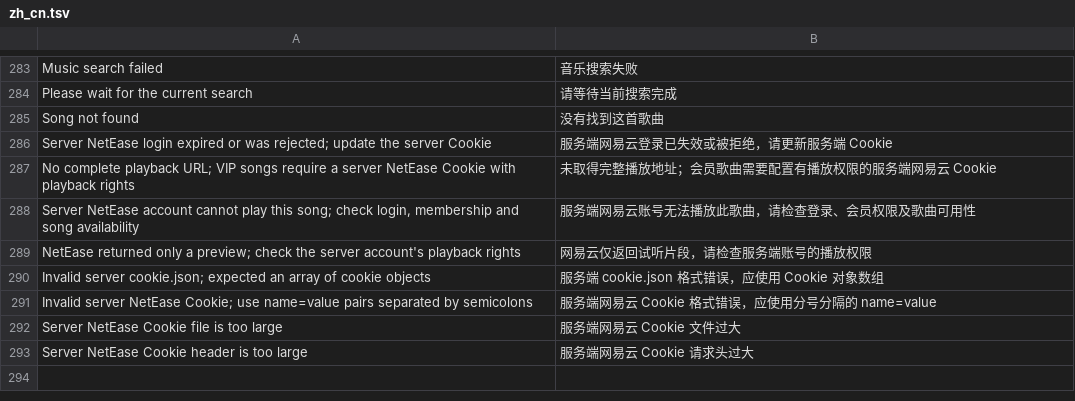
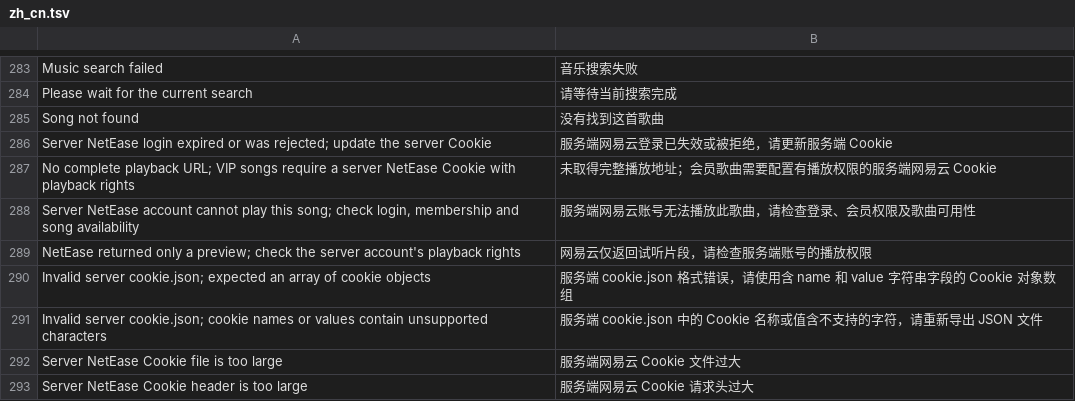
Before and after one commit to kuxiaole/MineKUmusic, a TSV file: common/core/src/main/resources/assets/dangomusic/lang/zh_cn.tsv, drawn as a sheet; only a part is shown, gaps mark what is left out.

Commit message:
fix: read server cookies exclusively from JSON exports

```diff
--- a/common/core/src/main/resources/assets/dangomusic/lang/zh_cn.tsv
+++ b/common/core/src/main/resources/assets/dangomusic/lang/zh_cn.tsv
@@ -289,4 +289,4 @@ Server NetEase account cannot play this song; check login, membership and song a
 NetEase returned only a preview; check the server account's playback rights	网易云仅返回试听片段，请检查服务端账号的播放权限
-Invalid server cookie.json; expected an array of cookie objects	服务端 cookie.json 格式错误，应使用 Cookie 对象数组
-Invalid server NetEase Cookie; use name=value pairs separated by semicolons	服务端网易云 Cookie 格式错误，应使用分号分隔的 name=value
+Invalid server cookie.json; expected an array of cookie objects	服务端 cookie.json 格式错误，请使用含 name 和 value 字符串字段的 Cookie 对象数组
+Invalid server cookie.json; cookie names or values contain unsupported characters	服务端 cookie.json 中的 Cookie 名称或值含不支持的字符，请重新导出 JSON 文件
 Server NetEase Cookie file is too large	服务端网易云 Cookie 文件过大
```
Also changed, not shown: 13 other files.
